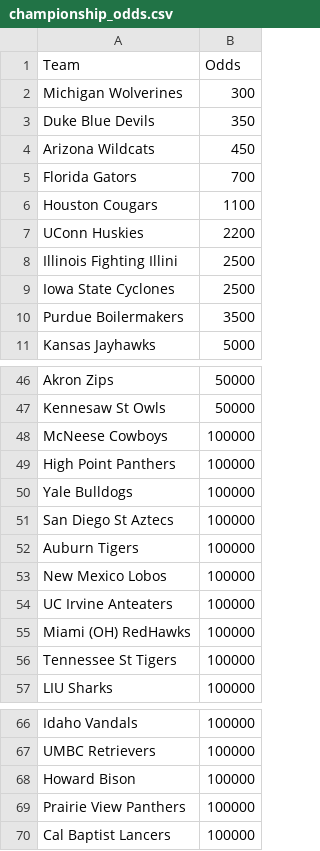
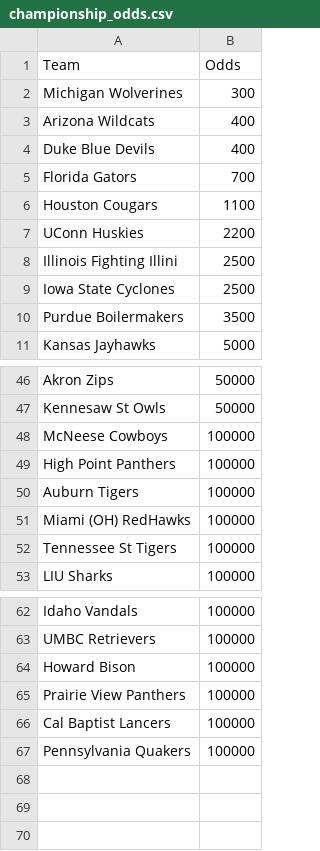
Before and after one commit to trashduty/kp_test, a CSV file: championship_odds.csv, drawn as a sheet; only a part is shown, gaps mark what is left out.

```diff
--- a/championship_odds.csv
+++ b/championship_odds.csv
@@ -2,4 +2,4 @@ Team,Odds
 Michigan Wolverines,300
-Duke Blue Devils,350
-Arizona Wildcats,450
+Arizona Wildcats,400
+Duke Blue Devils,400
 Florida Gators,700
@@ -49,7 +49,3 @@ McNeese Cowboys,100000
 High Point Panthers,100000
-Yale Bulldogs,100000
-San Diego St Aztecs,100000
 Auburn Tigers,100000
-New Mexico Lobos,100000
-UC Irvine Anteaters,100000
 Miami (OH) RedHawks,100000
@@ -70 +66,2 @@ Prairie View Panthers,100000
 Cal Baptist Lancers,100000
+Pennsylvania Quakers,100000
```
Also changed, not shown: kenpom_stats.csv, 8 other files.
